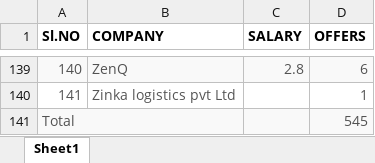
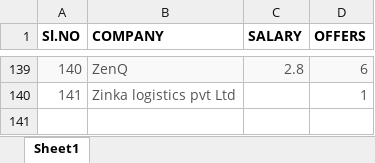
Before and after one commit to Arshad-Ali-1a/python_project-dataset, an Excel workbook: Files/college_info/all_colleges/VAGE/VAGE_placements.xlsx, sheet Sheet1, drawn as a sheet; only a part is shown, gaps mark what is left out; values as stored, in another font and other column widths than the file's, no borders; the diff names each change by its address in the sheet, - before the commit and + after, or states it on an @@ line.

Commit message:
Added VAGE properly

```diff
--- a/Files/college_info/all_colleges/VAGE/VAGE_placements.xlsx (sheet Sheet1)
+++ b/Files/college_info/all_colleges/VAGE/VAGE_placements.xlsx (sheet Sheet1)
-row 141: Total |  |  | 545
```
